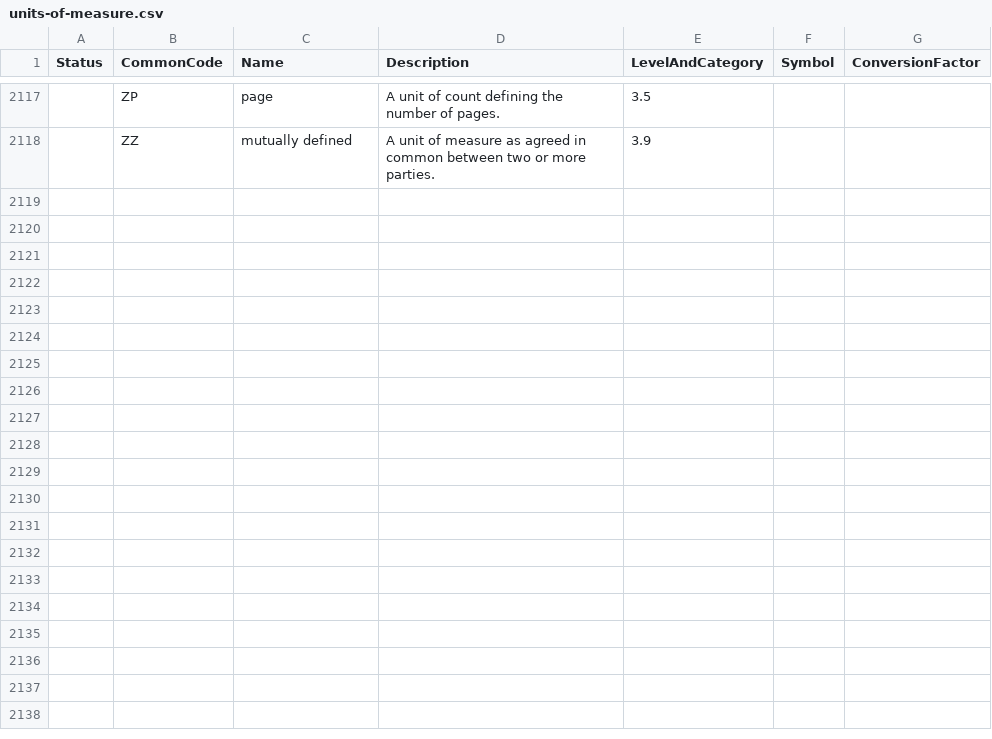
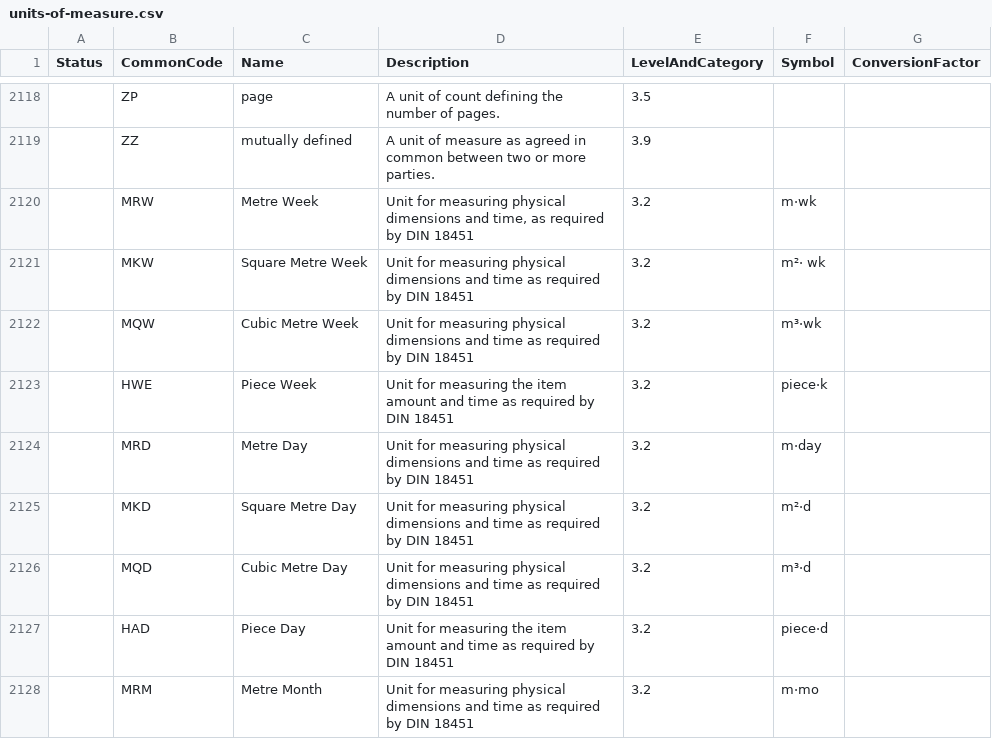
Before and after one commit to datasets/unece-units-of-measure, a CSV file: data/units-of-measure.csv, drawn as a sheet; only a part is shown, gaps mark what is left out; the diff covers the shown part only; the diff names each change by its address in the sheet, - before the commit and + after, or states it on an @@ line.

```diff
--- a/data/units-of-measure.csv
+++ b/data/units-of-measure.csv
+row 2120:  | MRW | Metre Week | Unit for measuring physical dimensions and time, as required by DIN 18451 | 3.2 | m·wk
+row 2121:  | MKW | Square Metre Week | Unit for measuring physical dimensions and time as required by DIN 18451 | 3.2 | m²· wk
+row 2122:  | MQW | Cubic Metre Week | Unit for measuring physical dimensions and time as required by DIN 18451 | 3.2 | m³·wk
+row 2123:  | HWE | Piece Week | Unit for measuring the item amount and time as required by DIN 18451 | 3.2 | piece·k
+row 2124:  | MRD | Metre Day | Unit for measuring physical dimensions and time as required by DIN 18451 | 3.2 | m·day
+row 2125:  | MKD | Square Metre Day | Unit for measuring physical dimensions and time as required by DIN 18451 | 3.2 | m²·d
+row 2126:  | MQD | Cubic Metre Day | Unit for measuring physical dimensions and time as required by DIN 18451 | 3.2 | m³·d
+row 2127:  | HAD | Piece Day | Unit for measuring the item amount and time as required by DIN 18451 | 3.2 | piece·d
+row 2128:  | MRM | Metre Month | Unit for measuring physical dimensions and time as required by DIN 18451 | 3.2 | m·mo
```
Also changed, not shown: 10 added rows and 11 edited cells elsewhere in this file, 3 other files.
